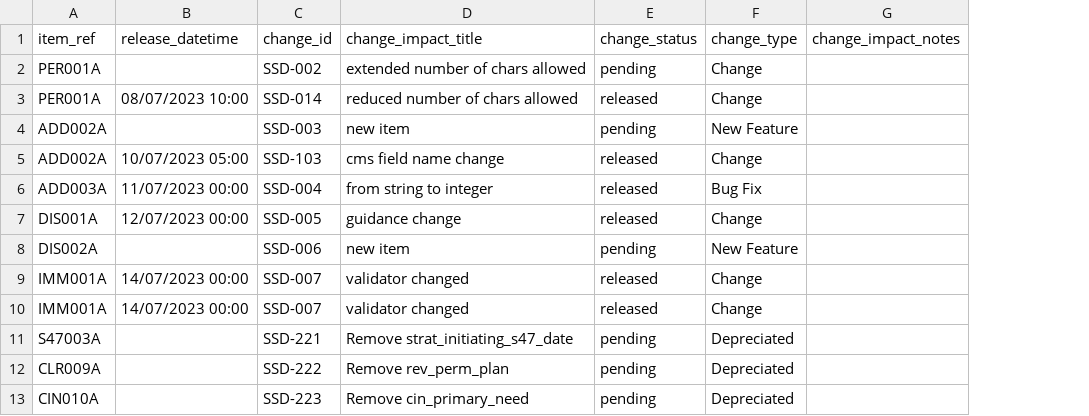
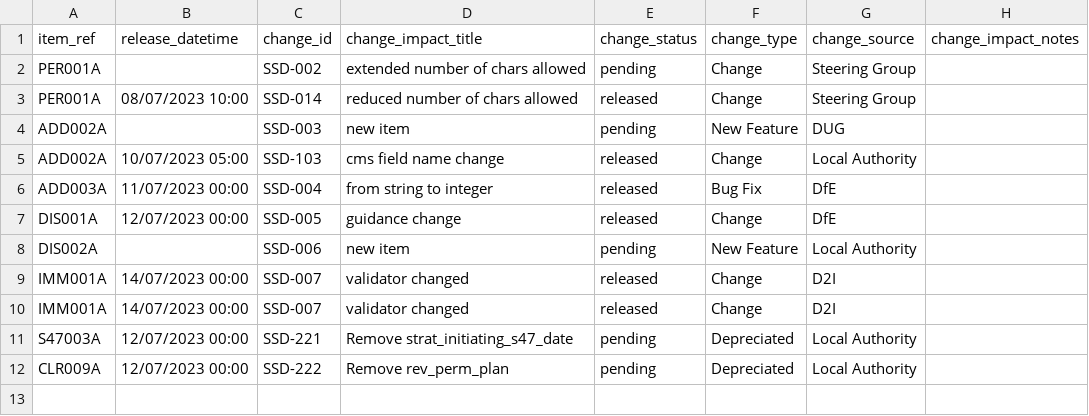
Before and after one commit to data-to-insight/ssd-data-model, a CSV file: docs/admin/ssd_change_log.csv, drawn as a sheet; removed rows and columns are numbered as before the commit, all else as after; the diff names each change by its address in the sheet, - before the commit and + after, or states it on an @@ line.

Commit message:
new pdf versioning + raw change log data colsx2

```diff
--- a/docs/admin/ssd_change_log.csv
+++ b/docs/admin/ssd_change_log.csv
+column G (change_source), rows 2-12: Steering Group | Steering Group | DUG | Local Authority | DfE | DfE | Local Authority | D2I | D2I | Local Authority | Local Authority
-B11:B12 (release_datetime): (empty)
+B11:B12 (release_datetime): 12/07/2023 00:00
-row 13: CIN010A |  | SSD-223 | Remove cin_primary_need | pending | Depreciated
```
Also changed, not shown: 12 other files.
